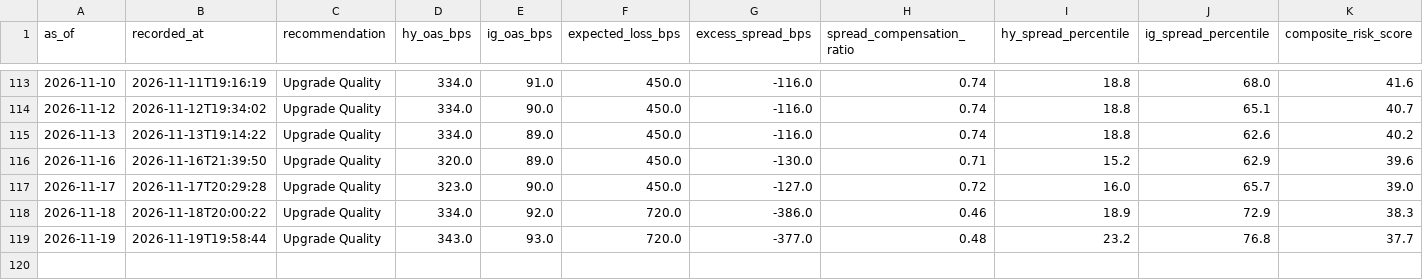
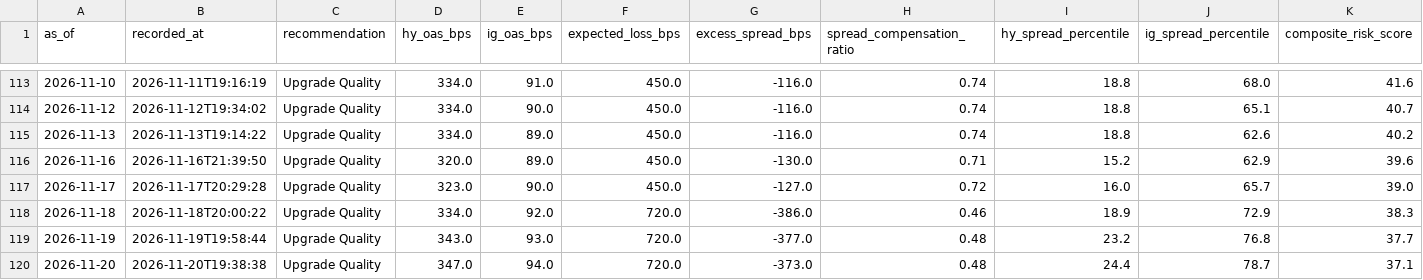
Before and after one commit to AaronMAlbright/credit-risk-dashboard, a CSV file: history/credit_compensation_scorecard_history.csv, drawn as a sheet; only a part is shown, gaps mark what is left out; rows hold the shown columns only; the diff names each change by its address in the sheet, - before the commit and + after, or states it on an @@ line.

```diff
--- a/history/credit_compensation_scorecard_history.csv
+++ b/history/credit_compensation_scorecard_history.csv
+row 120: 2026-11-20 | 2026-11-20T19:38:38 | Upgrade Quality | 347.0 | 94.0 | 720.0 | -373.0 | 0.48 | 24.4 | 78.7 | 37.1
```
Also changed, not shown: history/model_run_history.csv, 1 other file.
